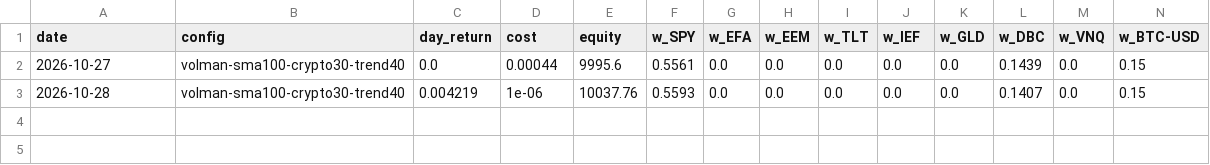
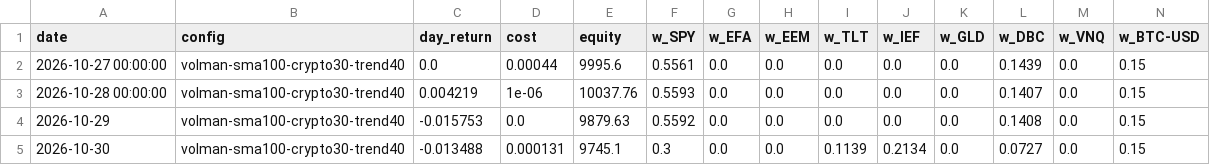
Before and after one commit to ryofencellc-collab/CLAUDE, a CSV file: paper/r13_ledger.csv, drawn as a sheet; only a part is shown; rows hold the shown columns only; the diff names each change by its address in the sheet, - before the commit and + after, or states it on an @@ line.

```diff
--- a/paper/r13_ledger.csv
+++ b/paper/r13_ledger.csv
-A2 (date): 2026-10-27
+A2 (date): 2026-10-27 00:00:00
-A3 (date): 2026-10-28
+A3 (date): 2026-10-28 00:00:00
+row 4: 2026-10-29 | volman-sma100-crypto30-trend40 | -0.015753 | 0.0 | 9879.63 | 0.5592 | 0.0 | 0.0 | 0.0 | 0.0 | 0.0 | 0.1408 | 0.0 | 0.15
+row 5: 2026-10-30 | volman-sma100-crypto30-trend40 | -0.013488 | 0.000131 | 9745.1 | 0.3 | 0.0 | 0.0 | 0.1139 | 0.2134 | 0.0 | 0.0727 | 0.0 | 0.15
```
Also changed, not shown: 1 other file.
